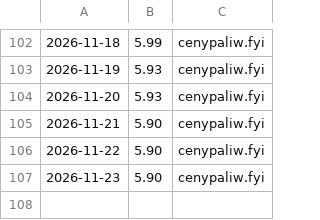
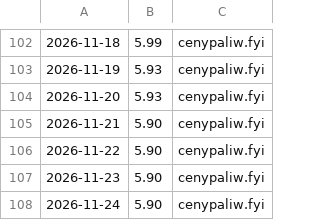
Before and after one commit to dreimaster111/spalanie-na-garmin, a CSV file: data/pb95-historia.csv, drawn as a sheet; only a part is shown, gaps mark what is left out.

```diff
--- a/data/pb95-historia.csv
+++ b/data/pb95-historia.csv
@@ -107 +107,2 @@
 2026-11-23;5.90;cenypaliw.fyi
+2026-11-24;5.90;cenypaliw.fyi
```
Also changed, not shown: 2 other files.
